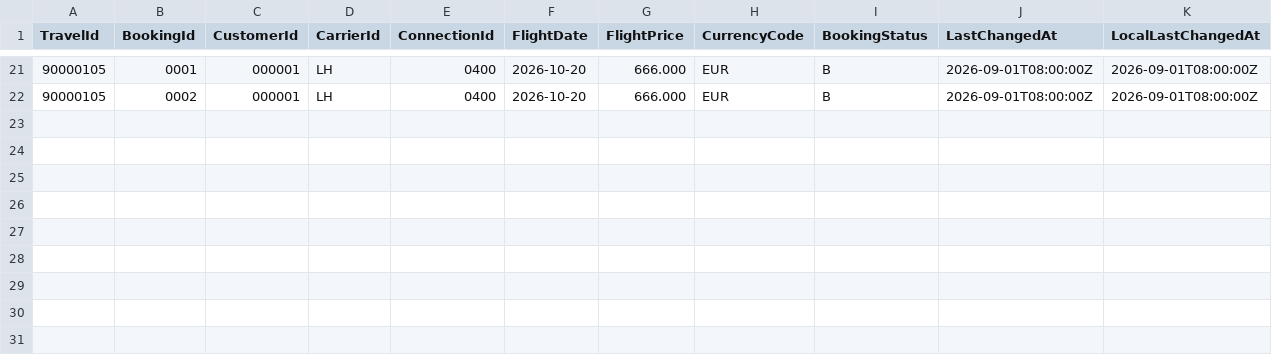
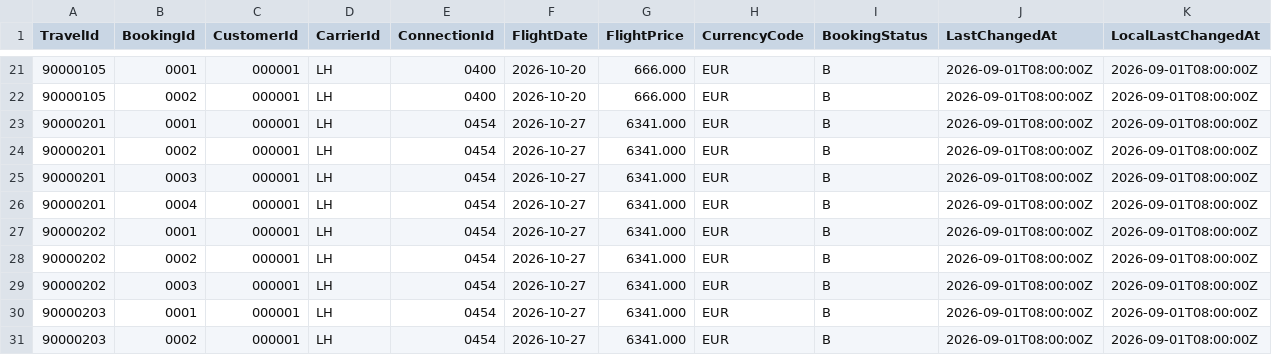
Before and after one commit to Kamilkov/flight-rescue, a CSV file: srv/external/data/ZFR_REBOOK-Bookings.csv, drawn as a sheet; only a part is shown, gaps mark what is left out; the diff names each change by its address in the sheet, - before the commit and + after, or states it on an @@ line.

```diff
--- a/srv/external/data/ZFR_REBOOK-Bookings.csv
+++ b/srv/external/data/ZFR_REBOOK-Bookings.csv
+row 23: 90000201 | 0001 | 000001 | LH | 0454 | 2026-10-27 | 6341.000 | EUR | B | 2026-09-01T08:00:00Z | 2026-09-01T08:00:00Z
+row 24: 90000201 | 0002 | 000001 | LH | 0454 | 2026-10-27 | 6341.000 | EUR | B | 2026-09-01T08:00:00Z | 2026-09-01T08:00:00Z
+row 25: 90000201 | 0003 | 000001 | LH | 0454 | 2026-10-27 | 6341.000 | EUR | B | 2026-09-01T08:00:00Z | 2026-09-01T08:00:00Z
+row 26: 90000201 | 0004 | 000001 | LH | 0454 | 2026-10-27 | 6341.000 | EUR | B | 2026-09-01T08:00:00Z | 2026-09-01T08:00:00Z
+row 27: 90000202 | 0001 | 000001 | LH | 0454 | 2026-10-27 | 6341.000 | EUR | B | 2026-09-01T08:00:00Z | 2026-09-01T08:00:00Z
+row 28: 90000202 | 0002 | 000001 | LH | 0454 | 2026-10-27 | 6341.000 | EUR | B | 2026-09-01T08:00:00Z | 2026-09-01T08:00:00Z
+row 29: 90000202 | 0003 | 000001 | LH | 0454 | 2026-10-27 | 6341.000 | EUR | B | 2026-09-01T08:00:00Z | 2026-09-01T08:00:00Z
+row 30: 90000203 | 0001 | 000001 | LH | 0454 | 2026-10-27 | 6341.000 | EUR | B | 2026-09-01T08:00:00Z | 2026-09-01T08:00:00Z
+row 31: 90000203 | 0002 | 000001 | LH | 0454 | 2026-10-27 | 6341.000 | EUR | B | 2026-09-01T08:00:00Z | 2026-09-01T08:00:00Z
```
Also changed, not shown: srv/external/data/ZFR_REBOOK-Flights.csv, 5 other files.
